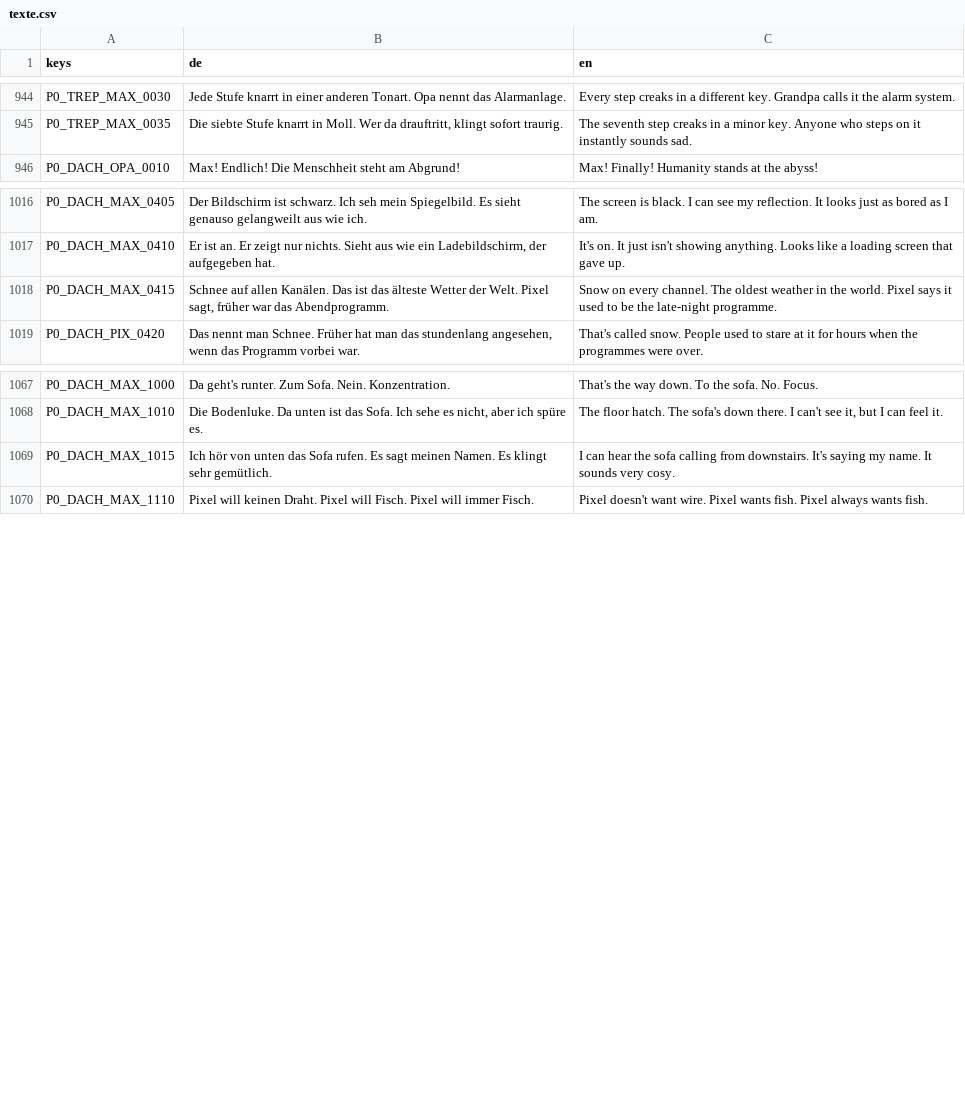
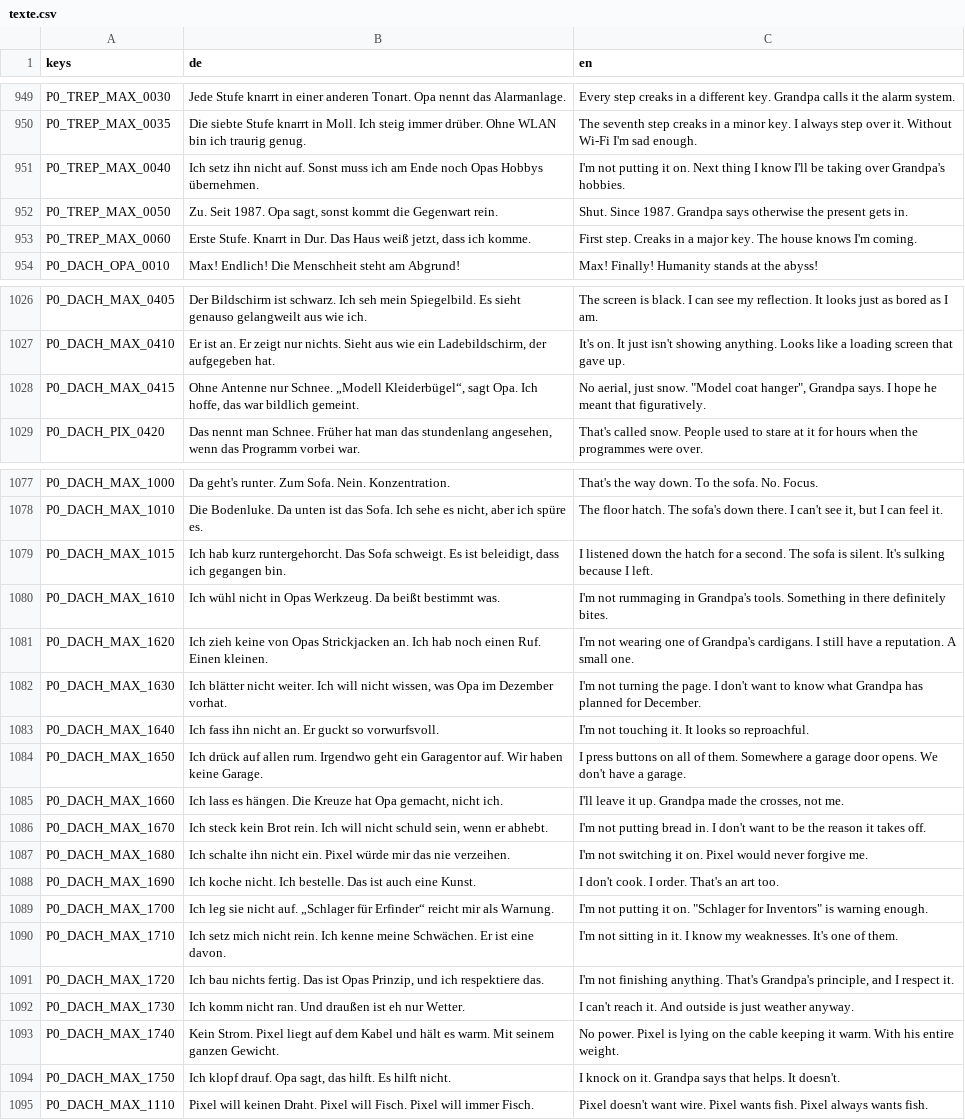
Before and after one commit to seb-nsu/Max-against-the-world, a CSV file: game/lokalisierung/texte.csv, drawn as a sheet; only a part is shown, gaps mark what is left out; addresses are those after the commit; the diff covers the shown part only; the diff names each change by its address in the sheet, - before the commit and + after, or states it on an @@ line.

```diff
--- a/game/lokalisierung/texte.csv
+++ b/game/lokalisierung/texte.csv
-B950 (de): …in Moll. Wer da drauftritt, klingt sofort traurig.
+B950 (de): …in Moll. Ich steig immer drüber. Ohne WLAN bin ich traurig genug.
-C950 (en): …minor key. Anyone who steps on it instantly sounds sad.
+C950 (en): …minor key. I always step over it. Without Wi-Fi I'm sad enough.
+row 951: P0_TREP_MAX_0040 | Ich setz ihn nicht auf. Sonst muss ich am Ende noch Opas Hobbys übernehmen. | I'm not putting it on. Next thing I know I'll be taking over Grandpa's hobbies.
+row 952: P0_TREP_MAX_0050 | Zu. Seit 1987. Opa sagt, sonst kommt die Gegenwart rein. | Shut. Since 1987. Grandpa says otherwise the present gets in.
+row 953: P0_TREP_MAX_0060 | Erste Stufe. Knarrt in Dur. Das Haus weiß jetzt, dass ich komme. | First step. Creaks in a major key. The house knows I'm coming.
-B1028 (de): Schnee auf allen Kanälen. Das ist das älteste Wetter der Welt. Pixel sagt, früher war das Abendprogramm.
+B1028 (de): Ohne Antenne nur Schnee. „Modell Kleiderbügel“, sagt Opa. Ich hoffe, das war bildlich gemeint.
-C1028 (en): Snow on every channel. The oldest weather in the world. Pixel says it used to be the late-night programme.
+C1028 (en): No aerial, just snow. "Model coat hanger", Grandpa says. I hope he meant that figuratively.
-B1079 (de): Ich hör von unten das Sofa rufen. Es sagt meinen Namen. Es klingt sehr gemütlich.
+B1079 (de): Ich hab kurz runtergehorcht. Das Sofa schweigt. Es ist beleidigt, dass ich gegangen bin.
-C1079 (en): I can hear the sofa calling from downstairs. It's saying my name. It sounds very cosy.
+C1079 (en): I listened down the hatch for a second. The sofa is silent. It's sulking because I left.
+row 1080: P0_DACH_MAX_1610 | Ich wühl nicht in Opas Werkzeug. Da beißt bestimmt was. | I'm not rummaging in Grandpa's tools. Something in there definitely bites.
+row 1081: P0_DACH_MAX_1620 | Ich zieh keine von Opas Strickjacken an. Ich hab noch einen Ruf. Einen kleinen. | I'm not wearing one of Grandpa's cardigans. I still have a reputation. A small one.
+row 1082: P0_DACH_MAX_1630 | Ich blätter nicht weiter. Ich will nicht wissen, was Opa im Dezember vorhat. | I'm not turning the page. I don't want to know what Grandpa has planned for December.
+row 1083: P0_DACH_MAX_1640 | Ich fass ihn nicht an. Er guckt so vorwurfsvoll. | I'm not touching it. It looks so reproachful.
+row 1084: P0_DACH_MAX_1650 | Ich drück auf allen rum. Irgendwo geht ein Garagentor auf. Wir haben keine Garage. | I press buttons on all of them. Somewhere a garage door opens. We don't have a garage.
+row 1085: P0_DACH_MAX_1660 | Ich lass es hängen. Die Kreuze hat Opa gemacht, nicht ich. | I'll leave it up. Grandpa made the crosses, not me.
+row 1086: P0_DACH_MAX_1670 | Ich steck kein Brot rein. Ich will nicht schuld sein, wenn er abhebt. | I'm not putting bread in. I don't want to be the reason it takes off.
+row 1087: P0_DACH_MAX_1680 | Ich schalte ihn nicht ein. Pixel würde mir das nie verzeihen. | I'm not switching it on. Pixel would never forgive me.
+row 1088: P0_DACH_MAX_1690 | Ich koche nicht. Ich bestelle. Das ist auch eine Kunst. | I don't cook. I order. That's an art too.
+row 1089: P0_DACH_MAX_1700 | Ich leg sie nicht auf. „Schlager für Erfinder“ reicht mir als Warnung. | I'm not putting it on. "Schlager for Inventors" is warning enough.
+row 1090: P0_DACH_MAX_1710 | Ich setz mich nicht rein. Ich kenne meine Schwächen. Er ist eine davon. | I'm not sitting in it. I know my weaknesses. It's one of them.
+row 1091: P0_DACH_MAX_1720 | Ich bau nichts fertig. Das ist Opas Prinzip, und ich respektiere das. | I'm not finishing anything. That's Grandpa's principle, and I respect it.
+row 1092: P0_DACH_MAX_1730 | Ich komm nicht ran. Und draußen ist eh nur Wetter. | I can't reach it. And outside is just weather anyway.
+row 1093: P0_DACH_MAX_1740 | Kein Strom. Pixel liegt auf dem Kabel und hält es warm. Mit seinem ganzen Gewicht. | No power. Pixel is lying on the cable keeping it warm. With his entire weight.
+row 1094: P0_DACH_MAX_1750 | Ich klopf drauf. Opa sagt, das hilft. Es hilft nicht. | I knock on it. Grandpa says that helps. It doesn't.
```
Also changed, not shown: 7 added rows and 45 edited cells elsewhere in this file, docs/uebersetzung/en.csv, 3 other files.
